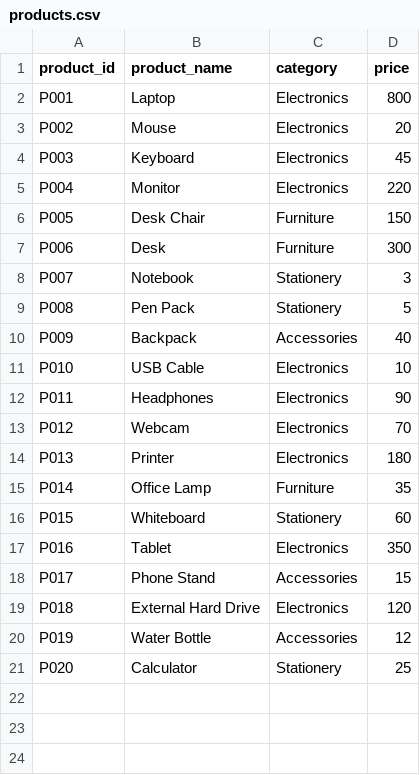
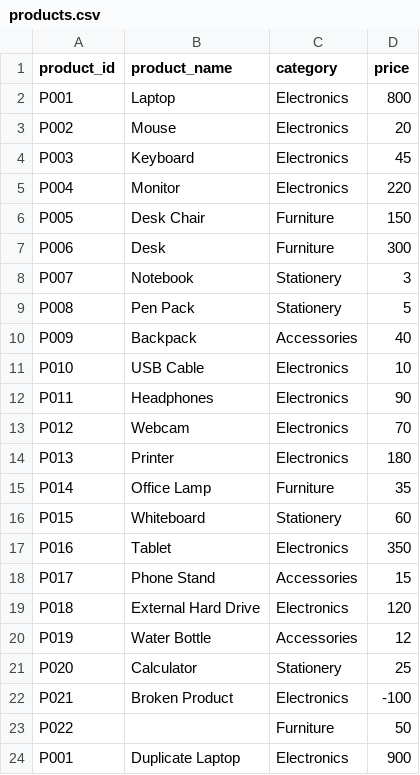
Before and after one commit to abdalrahmanibrahim1/etl-sales-pipeline, a CSV file: data/raw/products.csv, drawn as a sheet; the diff names each change by its address in the sheet, - before the commit and + after, or states it on an @@ line.

```diff
--- a/data/raw/products.csv
+++ b/data/raw/products.csv
+row 22: P021 | Broken Product | Electronics | -100
+row 23: P022 |  | Furniture | 50
+row 24: P001 | Duplicate Laptop | Electronics | 900
```
Also changed, not shown: data/raw/sales.csv, 4 other files.
